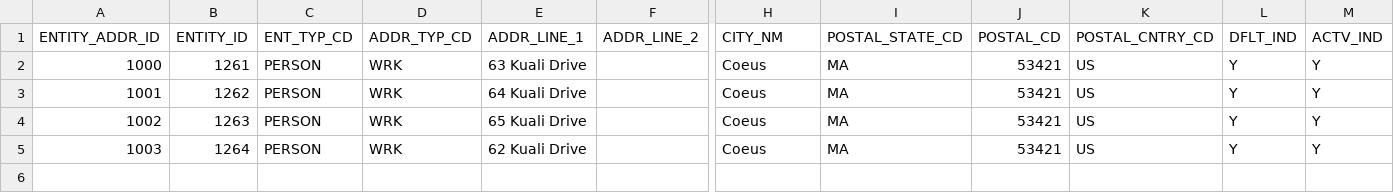
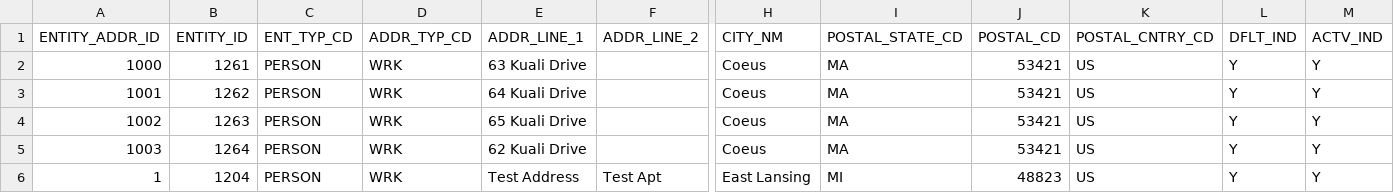
Before and after one commit to kuali/kc, a CSV file: scripts/rice-overlay-scripts/bootstrap/krim_entity_addr_t.csv, drawn as a sheet; only a part is shown, gaps mark what is left out; rows hold the shown columns only; the diff names each change by its address in the sheet, - before the commit and + after, or states it on an @@ line.

```diff
--- a/scripts/rice-overlay-scripts/bootstrap/krim_entity_addr_t.csv
+++ b/scripts/rice-overlay-scripts/bootstrap/krim_entity_addr_t.csv
+row 6: 1 | 1204 | PERSON | WRK | Test Address | Test Apt | East Lansing | MI | 48823 | US | Y | Y
```
Also changed, not shown: scripts/rice-overlay-scripts/bootstrap/krim_perm_t.csv, scripts/rice-overlay-scripts/bootstrap/krim_role_mbr_attr_data_t.csv, 7 other files.
